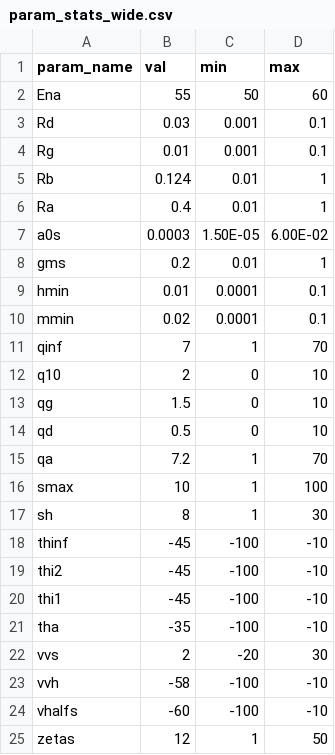
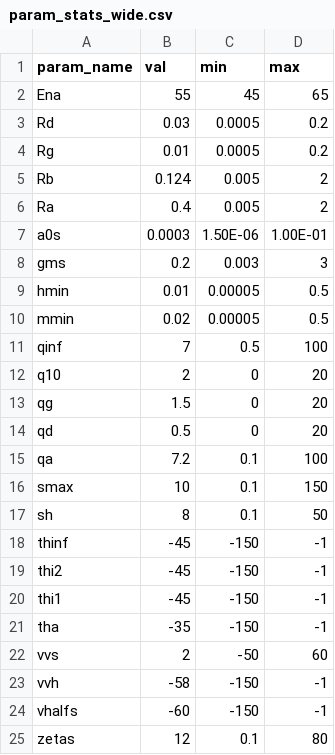
Before and after one commit to roybens/SimulatingVariants, a CSV file: param_stats_wide.csv, drawn as a sheet.

```diff
--- a/param_stats_wide.csv
+++ b/param_stats_wide.csv
@@ -1,25 +1,25 @@
 param_name, val, min, max
-Ena,55,50,60
-Rd,0.03,0.001,0.1
-Rg,0.01,0.001,0.1
-Rb,0.124,0.01,1
-Ra,0.4,0.01,1
-a0s,0.0003,1.50E-05,6.00E-02
-gms,0.2,0.01,1
-hmin,0.01,0.0001,0.1
-mmin,0.02,0.0001,0.1
-qinf,7,1,70
-q10,2,0,10
-qg,1.5,0,10
-qd,0.5,0,10
-qa,7.2,1,70
-smax,10,1,100
-sh,8,1,30
-thinf,-45,-100,-10
-thi2,-45,-100,-10
-thi1,-45,-100,-10
-tha,-35,-100,-10
-vvs,2,-20,30
-vvh,-58,-100,-10
-vhalfs,-60,-100,-10
-zetas,12,1,50
+Ena,55,45,65
+Rd,0.03,0.0005,0.2
+Rg,0.01,0.0005,0.2
+Rb,0.124,0.005,2
+Ra,0.4,0.005,2
+a0s,0.0003,1.50E-06,1.00E-01
+gms,0.2,0.003,3
+hmin,0.01,0.00005,0.5
+mmin,0.02,0.00005,0.5
+qinf,7,0.5,100
+q10,2,0,20
+qg,1.5,0,20
+qd,0.5,0,20
+qa,7.2,0.1,100
+smax,10,0.1,150
+sh,8,0.1,50
+thinf,-45,-150,-1
+thi2,-45,-150,-1
+thi1,-45,-150,-1
+tha,-35,-150,-1
+vvs,2,-50,60
+vvh,-58,-150,-1
+vhalfs,-60,-150,-1
+zetas,12,0.1,80
```
Also changed, not shown: 22 other files.
